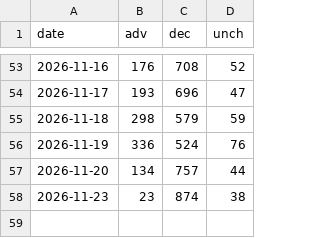
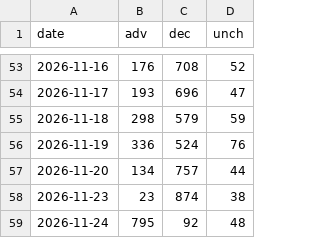
Before and after one commit to sebals38/InvestmentGuide, a CSV file: data/kr_adr.csv, drawn as a sheet; only a part is shown, gaps mark what is left out; the diff names each change by its address in the sheet, - before the commit and + after, or states it on an @@ line.

```diff
--- a/data/kr_adr.csv
+++ b/data/kr_adr.csv
+row 59: 2026-11-24 | 795 | 92 | 48
```
Also changed, not shown: data/market.csv, data/stocks.csv, 2 other files.
